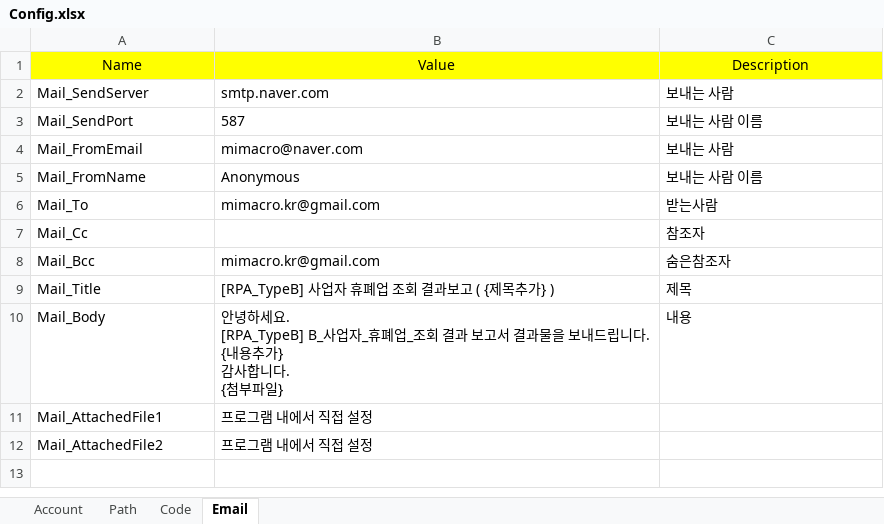
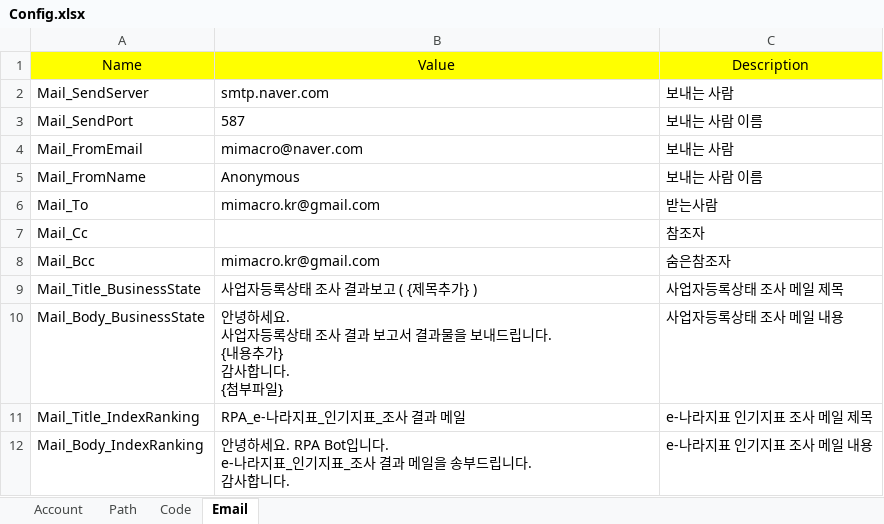
Before and after one commit to dexbob/RPA_Example, an Excel workbook: A_ACME_고객정보_추출/Source/Config.xlsx, sheet Email, drawn as a sheet; values as stored, in another font and other column widths than the file's, no borders; removed rows and columns are numbered as before the commit, all else as after; ↵ is a line break in a cell; the diff names each change by its address in the sheet, - before the commit and + after, or states it on an @@ line.

```diff
--- a/A_ACME_고객정보_추출/Source/Config.xlsx (sheet Email)
+++ b/A_ACME_고객정보_추출/Source/Config.xlsx (sheet Email)
-row 9: Mail_Title | [RPA_TypeB] 사업자 휴폐업 조회 결과보고 ( {제목추가} ) | 제목
-row 10: Mail_Body | 안녕하세요. ↵ [RPA_TypeB] B_사업자_휴폐업_조회 결과 보고서 결과물을 보내드립니다. ↵ {내용추가} ↵ 감사합니다. ↵ {첨부파일} | 내용
-row 11: Mail_AttachedFile1 | 프로그램 내에서 직접 설정
-row 12: Mail_AttachedFile2 | 프로그램 내에서 직접 설정
+row 9: Mail_Title_BusinessState | 사업자등록상태 조사 결과보고 ( {제목추가} ) | 사업자등록상태 조사 메일 제목
+row 10: Mail_Body_BusinessState | 안녕하세요. ↵ 사업자등록상태 조사 결과 보고서 결과물을 보내드립니다. ↵ {내용추가} ↵ 감사합니다. ↵ {첨부파일} | 사업자등록상태 조사 메일 내용
+row 11: Mail_Title_IndexRanking | RPA_e-나라지표_인기지표_조사 결과 메일 | e-나라지표 인기지표 조사 메일 제목
+row 12: Mail_Body_IndexRanking | 안녕하세요. RPA Bot입니다. ↵ e-나라지표_인기지표_조사 결과 메일을 송부드립니다. ↵ 감사합니다. | e-나라지표 인기지표 조사 메일 내용
```
Also changed, not shown: sheet Code, sheet Path, A_ACME_고객정보_추출/Result/ACME 고객정보 리스트.xlsx, 8 other files.
